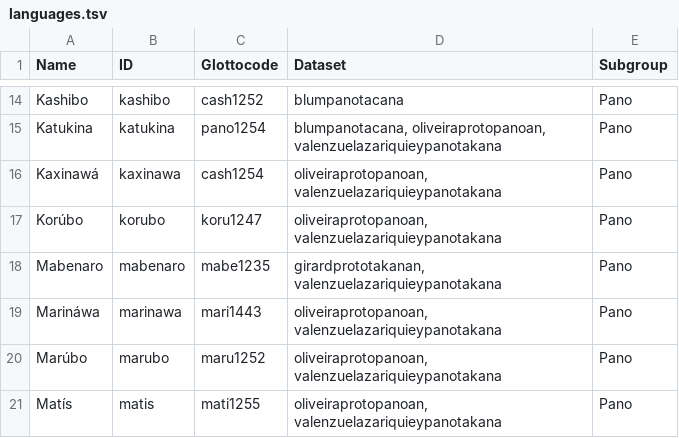
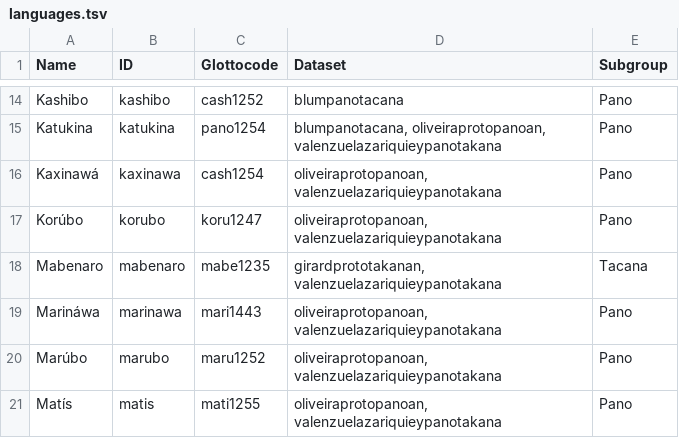
Before and after one commit to pano-takanan-history/protopanotakana, a TSV file: etc/languages.tsv, drawn as a sheet; only a part is shown, gaps mark what is left out.

```diff
--- a/etc/languages.tsv
+++ b/etc/languages.tsv
@@ -17,3 +17,3 @@ Kaxinawá	kaxinawa	cash1254	oliveiraprotopanoan, valenzuelazariquieypanotakana	P
 Korúbo	korubo	koru1247	oliveiraprotopanoan, valenzuelazariquieypanotakana	Pano
-Mabenaro	mabenaro	mabe1235	girardprototakanan, valenzuelazariquieypanotakana	Pano
+Mabenaro	mabenaro	mabe1235	girardprototakanan, valenzuelazariquieypanotakana	Tacana
 Marináwa	marinawa	mari1443	oliveiraprotopanoan, valenzuelazariquieypanotakana	Pano
```
Also changed, not shown: cldf/languages.csv, cldf/parameters.csv, 13 other files.
